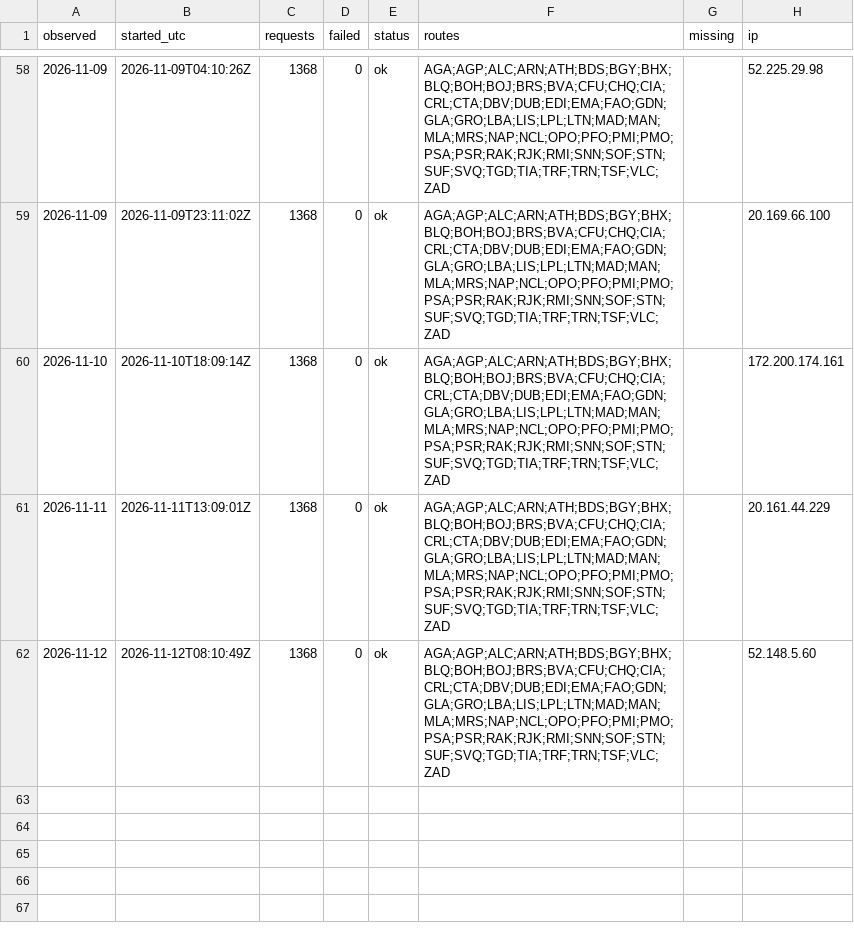
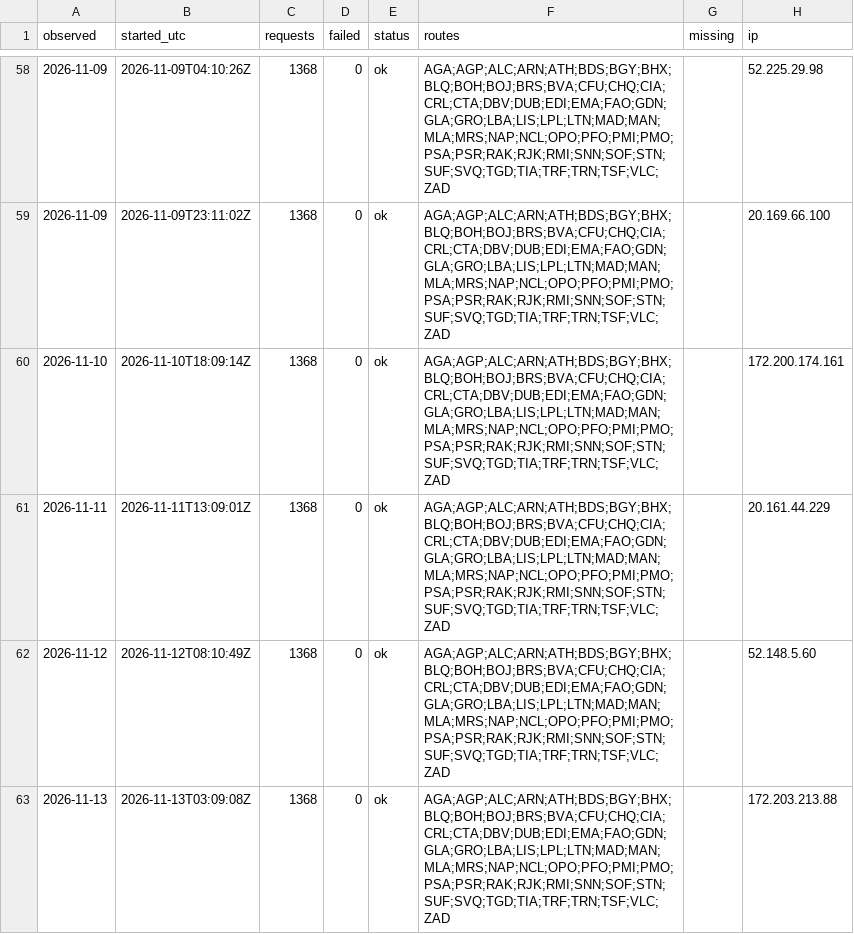
Before and after one commit to areqq/lcj-fares, a CSV file: data/WRO/runs.csv, drawn as a sheet; only a part is shown, gaps mark what is left out.

```diff
--- a/data/WRO/runs.csv
+++ b/data/WRO/runs.csv
@@ -62 +62,2 @@ observed,started_utc,requests,failed,status,routes,missing,ip
 2026-11-12,2026-11-12T08:10:49Z,1368,0,ok,AGA;AGP;ALC;ARN;ATH;BDS;BGY;BHX;BLQ;BOH;BOJ;BRS;BVA;CFU;CHQ;CIA;CRL;CTA;DBV;DUB;EDI;EMA;FAO;GDN;GLA;GRO;LBA;LIS;LPL;LTN;MAD;MAN;MLA;MRS;NAP;NCL;OPO;PFO;PMI;PMO;PSA;PSR;RAK;RJK;RMI;SNN;SOF;STN;SUF;SVQ;TGD;TIA;TRF;TRN;TSF;VLC;ZAD,,52.148.5.60
+2026-11-13,2026-11-13T03:09:08Z,1368,0,ok,AGA;AGP;ALC;ARN;ATH;BDS;BGY;BHX;BLQ;BOH;BOJ;BRS;BVA;CFU;CHQ;CIA;CRL;CTA;DBV;DUB;EDI;EMA;FAO;GDN;GLA;GRO;LBA;LIS;LPL;LTN;MAD;MAN;MLA;MRS;NAP;NCL;OPO;PFO;PMI;PMO;PSA;PSR;RAK;RJK;RMI;SNN;SOF;STN;SUF;SVQ;TGD;TIA;TRF;TRN;TSF;VLC;ZAD,,172.203.213.88
```
Also changed, not shown: 1 other file.
